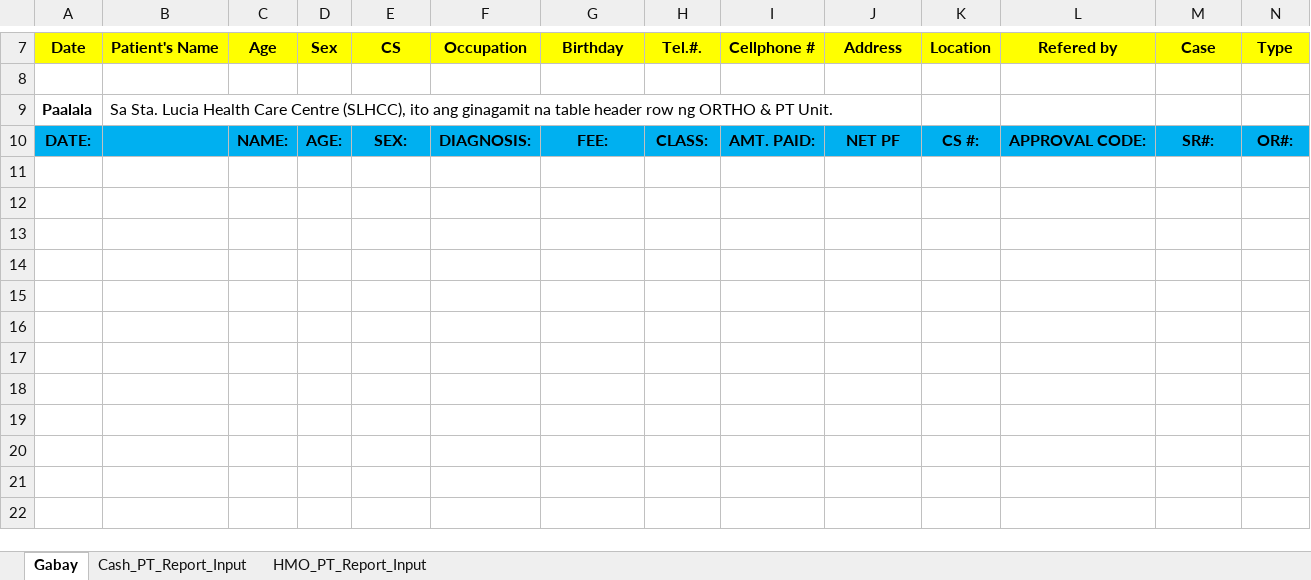
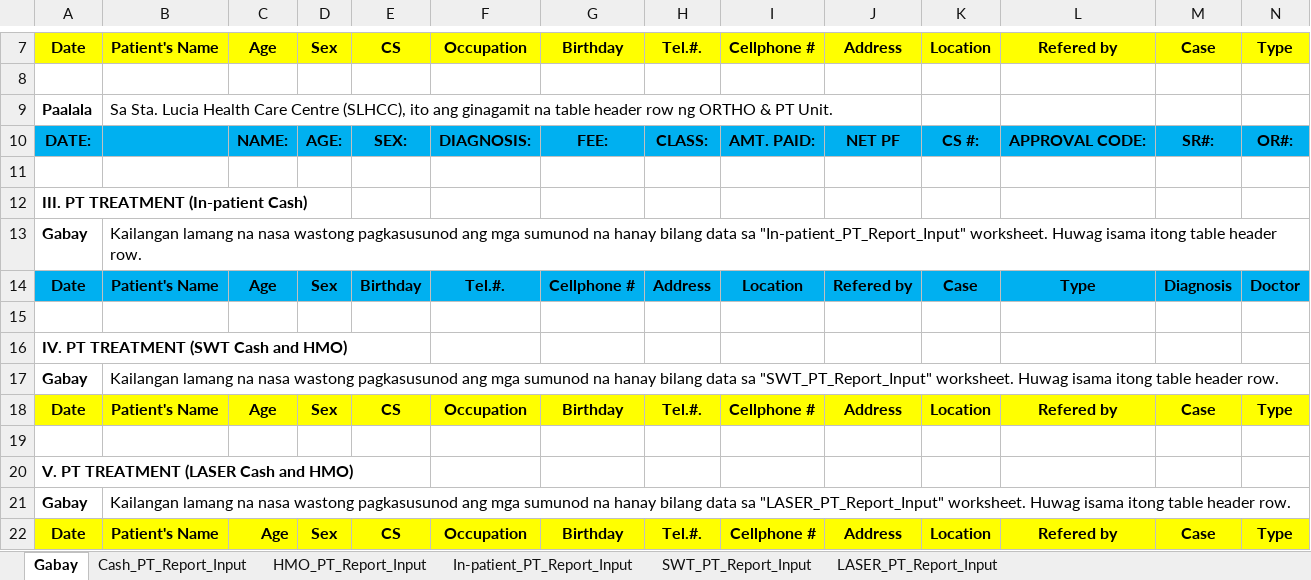
Before and after one commit to usbong/SVGH, an Excel workbook: generateMonthlySummaryReportSVGH/generateMonthlySummaryReportWithMacroSVGH.xlsm, sheet Gabay, drawn as a sheet; only a part is shown, gaps mark what is left out; values as stored, in another font and other column widths than the file's, no borders; rows hold the shown columns only; the diff names each change by its address in the sheet, - before the commit and + after, or states it on an @@ line.

Commit message:
+updated: MS EXCEL workbook with Macro, i.e. set of instructions --> +added: In-patient, SWT (Shockwave), and LASER worksheets --> +updated: "Gabay" worksheet to include the table header used in the worksheets I added --> I note that the sequence of the table header columns in the input worksheets must be equal to that in the "Gabay" worksheet. +updated: instructions to automatically update the format of the date text in the input worksheets +updated: instructions to automatically remove the new line breaks and the space before and after the text in the input worksheets --> work-in-progress

```diff
--- a/generateMonthlySummaryReportSVGH/generateMonthlySummaryReportWithMacroSVGH.xlsm (sheet Gabay)
+++ b/generateMonthlySummaryReportSVGH/generateMonthlySummaryReportWithMacroSVGH.xlsm (sheet Gabay)
+sheet tab: In-patient_PT_Report_Input
+sheet tab: SWT_PT_Report_Input
+sheet tab: LASER_PT_Report_Input
+row 11: (empty)
+row 12: III. PT TREATMENT (In-patient Cash)
+row 13: Gabay | Kailangan lamang na nasa wastong pagkasusunod ang mga sumunod na hanay bilang data sa "In-patient_PT_Report_Input" worksheet. Huwag isama itong table header row.
+row 14: Date | Patient's Name | Age | Sex | Birthday | Tel.#. | Cellphone # | Address | Location | Refered by | Case | Type | Diagnosis | Doctor
+row 15: (empty)
+row 16: IV. PT TREATMENT (SWT Cash and HMO)
+row 17: Gabay | Kailangan lamang na nasa wastong pagkasusunod ang mga sumunod na hanay bilang data sa "SWT_PT_Report_Input" worksheet. Huwag isama itong table header row.
+row 18: Date | Patient's Name | Age | Sex | CS | Occupation | Birthday | Tel.#. | Cellphone # | Address | Location | Refered by | Case | Type
+row 19: (empty)
+row 20: V. PT TREATMENT (LASER Cash and HMO)
+row 21: Gabay | Kailangan lamang na nasa wastong pagkasusunod ang mga sumunod na hanay bilang data sa "LASER_PT_Report_Input" worksheet. Huwag isama itong table header row.
+row 22: Date | Patient's Name | Age | Sex | CS | Occupation | Birthday | Tel.#. | Cellphone # | Address | Location | Refered by | Case | Type
```
